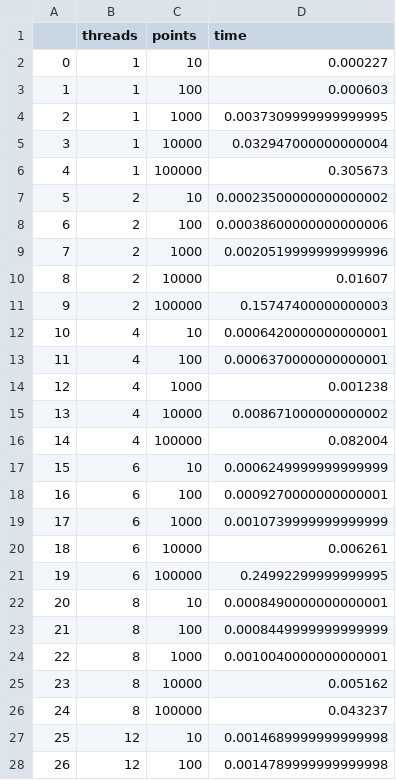
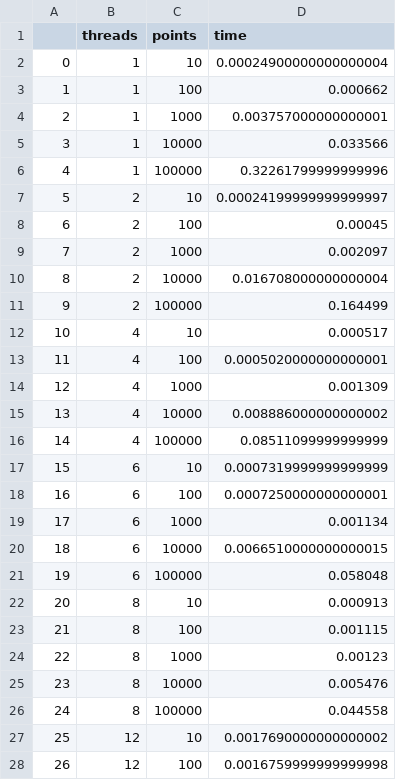
Before and after one commit to GerogeGol/lab, a CSV file: csv/mandelbrot_time.csv, drawn as a sheet; only a part is shown; the diff covers the shown part only.

```diff
--- a/csv/mandelbrot_time.csv
+++ b/csv/mandelbrot_time.csv
@@ -1,28 +1,28 @@
 ,threads,points,time
-0,1,10,0.000227
-1,1,100,0.000603
-2,1,1000,0.0037309999999999995
-3,1,10000,0.032947000000000004
-4,1,100000,0.305673
-5,2,10,0.00023500000000000002
-6,2,100,0.00038600000000000006
-7,2,1000,0.0020519999999999996
-8,2,10000,0.01607
-9,2,100000,0.15747400000000003
-10,4,10,0.0006420000000000001
-11,4,100,0.0006370000000000001
-12,4,1000,0.001238
-13,4,10000,0.008671000000000002
-14,4,100000,0.082004
-15,6,10,0.0006249999999999999
-16,6,100,0.0009270000000000001
-17,6,1000,0.0010739999999999999
-18,6,10000,0.006261
-19,6,100000,0.24992299999999995
-20,8,10,0.0008490000000000001
-21,8,100,0.0008449999999999999
-22,8,1000,0.0010040000000000001
-23,8,10000,0.005162
-24,8,100000,0.043237
-25,12,10,0.0014689999999999998
-26,12,100,0.0014789999999999998
+0,1,10,0.00024900000000000004
+1,1,100,0.000662
+2,1,1000,0.003757000000000001
+3,1,10000,0.033566
+4,1,100000,0.32261799999999996
+5,2,10,0.00024199999999999997
+6,2,100,0.00045
+7,2,1000,0.002097
+8,2,10000,0.016708000000000004
+9,2,100000,0.164499
+10,4,10,0.000517
+11,4,100,0.0005020000000000001
+12,4,1000,0.001309
+13,4,10000,0.008886000000000002
+14,4,100000,0.08511099999999999
+15,6,10,0.0007319999999999999
+16,6,100,0.0007250000000000001
+17,6,1000,0.001134
+18,6,10000,0.0066510000000000015
+19,6,100000,0.058048
+20,8,10,0.000913
+21,8,100,0.001115
+22,8,1000,0.00123
+23,8,10000,0.005476
+24,8,100000,0.044558
+25,12,10,0.0017690000000000002
+26,12,100,0.0016759999999999998
```
Also changed, not shown: 13 edited cells elsewhere in this file, 2 other files.
